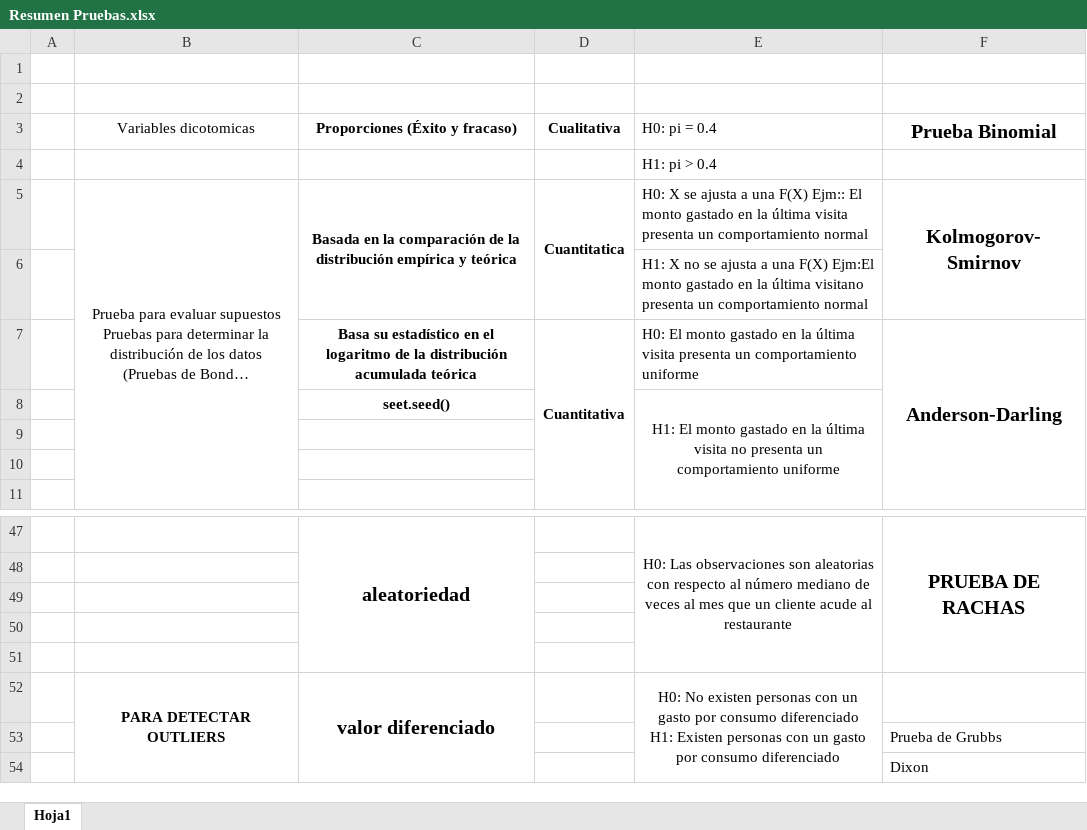
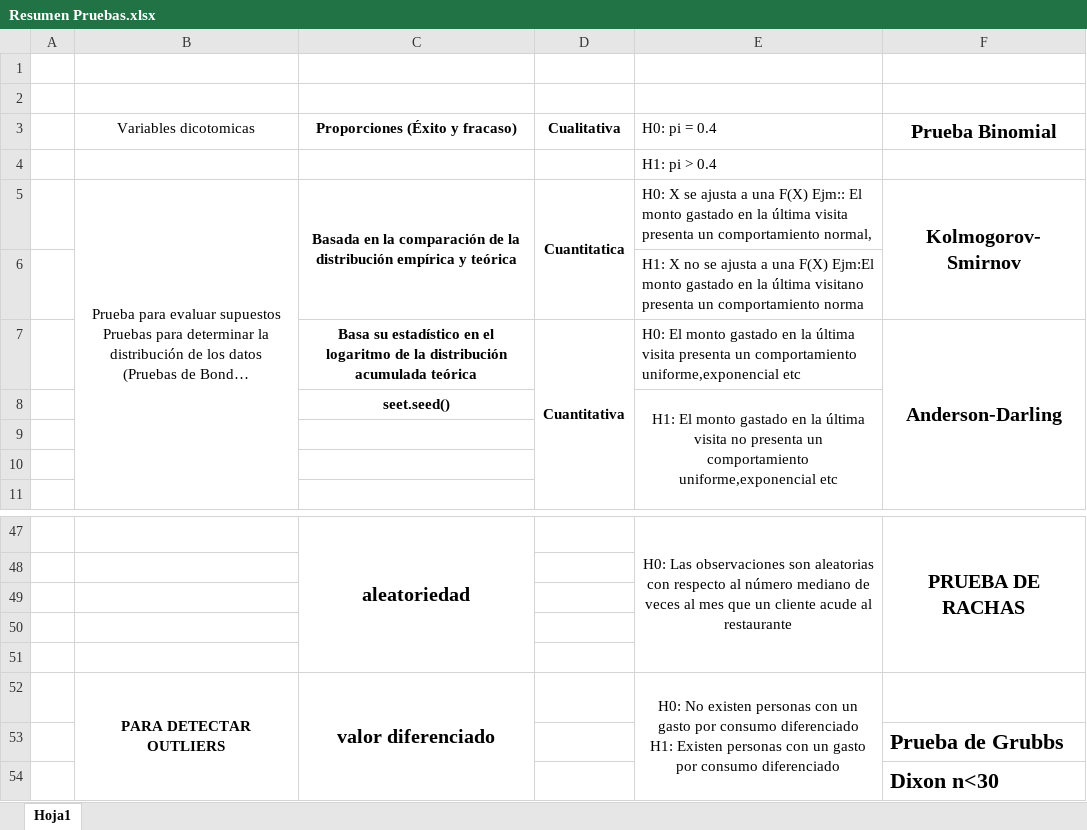
Before and after one commit to alcetasa/Estadistica-No-Parametrica, an Excel workbook: Resumen Pruebas.xlsx, sheet Hoja1, drawn as a sheet; only a part is shown, gaps mark what is left out; long unchanged cells end in …; values as stored, in another font and other column widths than the file's, no borders; the diff names each change by its address in the sheet, - before the commit and + after, or states it on an @@ line.

```diff
--- a/Resumen Pruebas.xlsx (sheet Hoja1)
+++ b/Resumen Pruebas.xlsx (sheet Hoja1)
-E5 (H0: pi = 0.4): …un comportamiento normal
+E5 (H0: pi = 0.4): …un comportamiento normal,
-E6 (H0: pi = 0.4): …un comportamiento normal
+E6 (H0: pi = 0.4): …un comportamiento norma
-E7 (H0: pi = 0.4): …un comportamiento uniforme
+E7 (H0: pi = 0.4): …un comportamiento uniforme,exponencial etc
-E8 (H0: pi = 0.4): …un comportamiento uniforme
+E8 (H0: pi = 0.4): …un comportamiento uniforme,exponencial etc
-F53:F54 bold: off
+F53:F54 bold: on, text size: larger
-F54 (Prueba Binomial): Dixon
+F54 (Prueba Binomial): Dixon n<30
```
Also changed, not shown: 19 other files.
